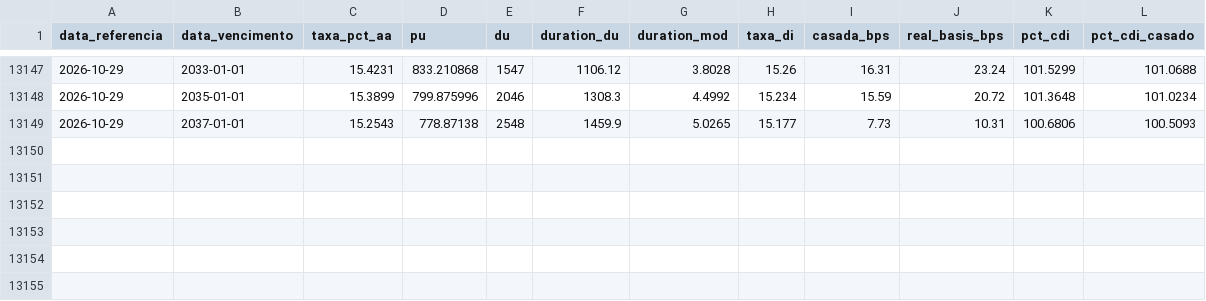
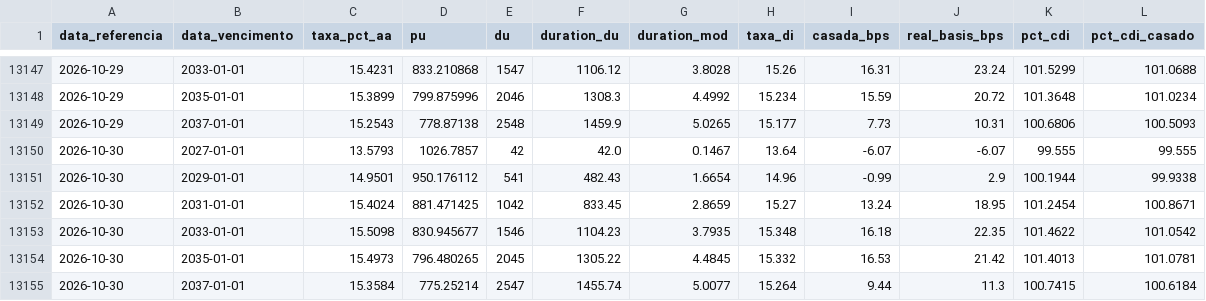
Before and after one commit to luisvital01/ntnb-bi, a CSV file: dados/ntnf.csv, drawn as a sheet; only a part is shown, gaps mark what is left out.

Commit message:
Atualização automática NTN-F (2026-10-30)

```diff
--- a/dados/ntnf.csv
+++ b/dados/ntnf.csv
@@ -13149 +13149,7 @@ data_referencia,data_vencimento,taxa_pct_aa,pu,du,duration_du,duration_mod,taxa_
 2026-10-29,2037-01-01,15.2543,778.87138,2548,1459.9,5.0265,15.177,7.73,10.31,100.6806,100.5093
+2026-10-30,2027-01-01,13.5793,1026.7857,42,42.0,0.1467,13.64,-6.07,-6.07,99.555,99.555
+2026-10-30,2029-01-01,14.9501,950.176112,541,482.43,1.6654,14.96,-0.99,2.9,100.1944,99.9338
+2026-10-30,2031-01-01,15.4024,881.471425,1042,833.45,2.8659,15.27,13.24,18.95,101.2454,100.8671
+2026-10-30,2033-01-01,15.5098,830.945677,1546,1104.23,3.7935,15.348,16.18,22.35,101.4622,101.0542
+2026-10-30,2035-01-01,15.4973,796.480265,2045,1305.22,4.4845,15.332,16.53,21.42,101.4013,101.0781
+2026-10-30,2037-01-01,15.3584,775.25214,2547,1455.74,5.0077,15.264,9.44,11.3,100.7415,100.6184
```
